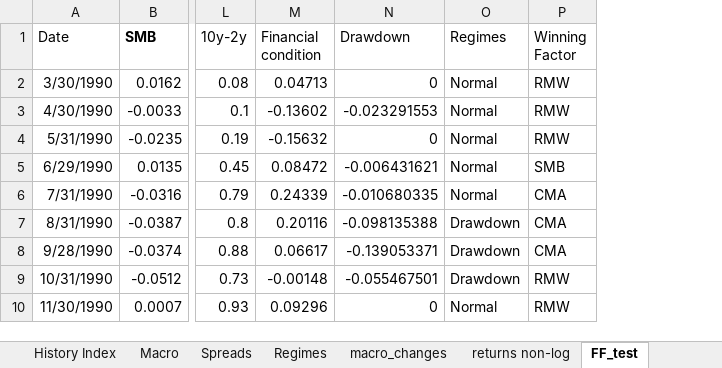
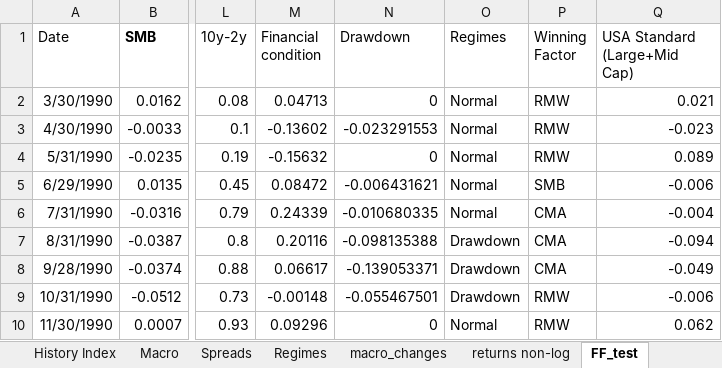
Before and after one commit to Elkkujou/Gradu, an Excel workbook: THE_ONE.xlsx, sheet FF_test, drawn as a sheet; only a part is shown, gaps mark what is left out; values as stored, in another font and other column widths than the file's, no borders; the diff names each change by its address in the sheet, - before the commit and + after, or states it on an @@ line.

Commit message:
Add files via upload

```diff
--- a/THE_ONE.xlsx (sheet FF_test)
+++ b/THE_ONE.xlsx (sheet FF_test)
+column Q (USA Standard (Large+Mid Cap)), rows 2-10: 0.021 | -0.023 | 0.089 | -0.006 | -0.004 | -0.094 | -0.049 | -0.006 | 0.062
```
